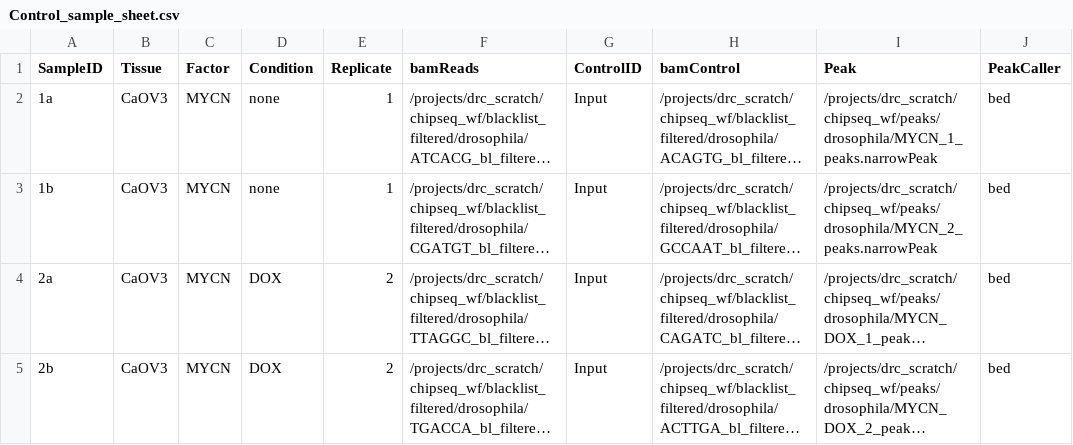
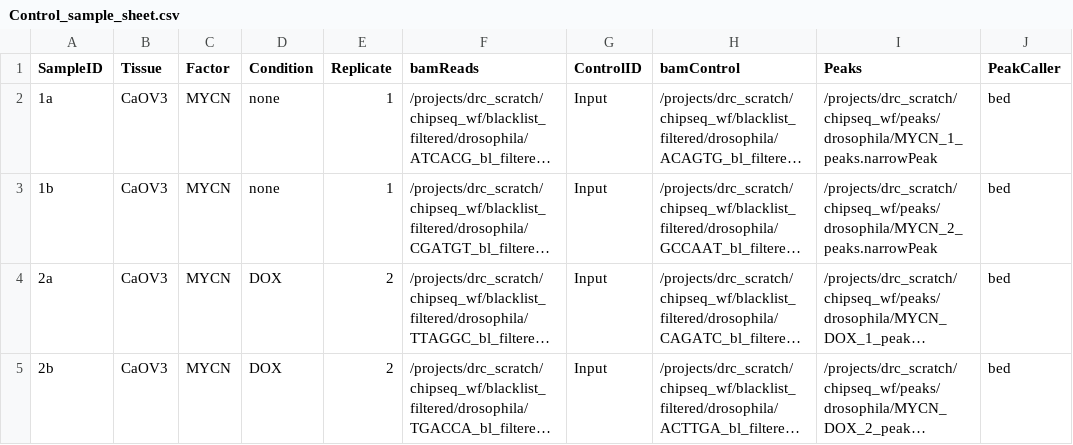
Before and after one commit to shu2010/Chipseq_mycn, a CSV file: data/Control_sample_sheet.csv, drawn as a sheet; long unchanged cells end in …; the diff names each change by its address in the sheet, - before the commit and + after, or states it on an @@ line.

```diff
--- a/data/Control_sample_sheet.csv
+++ b/data/Control_sample_sheet.csv
-I1: Peak
+I1: Peaks
```
Also changed, not shown: data/Experiment_sample_sheet.csv, 7 other files.
